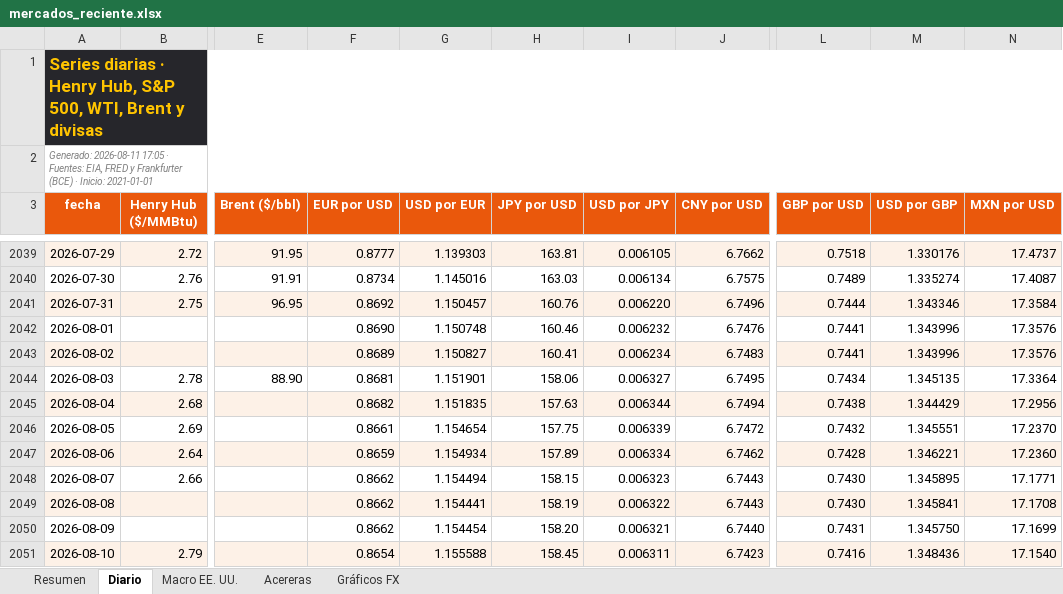
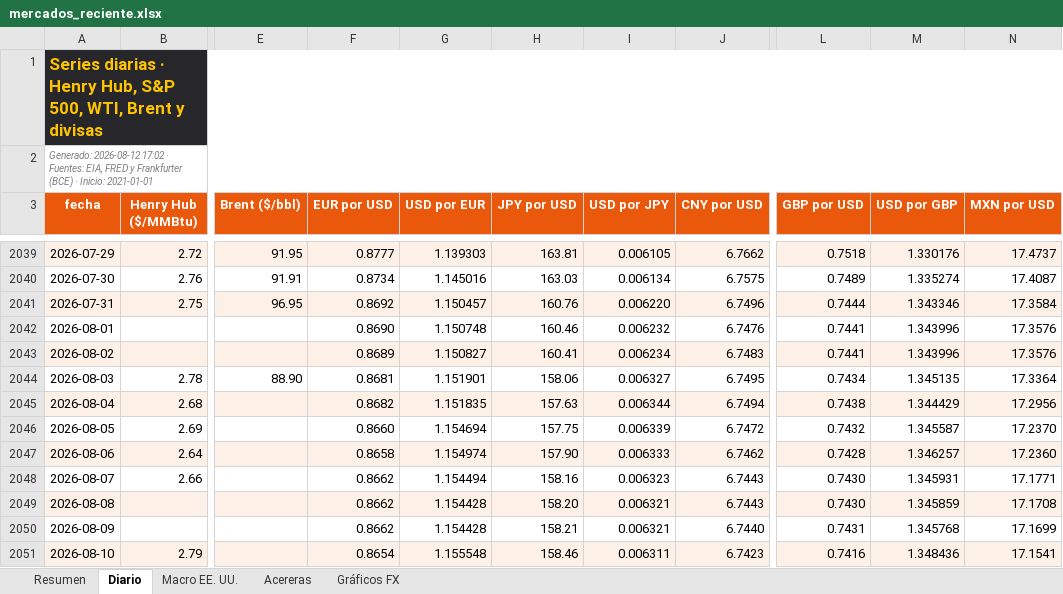
Before and after one commit to benjany2011-sys/Indicators, an Excel workbook: resultados/mercados_reciente.xlsx, sheet Diario, drawn as a sheet; only a part is shown, gaps mark what is left out; values as stored, in another font and other column widths than the file's, no borders; charts and pictures not drawn; the diff covers the shown part only; the diff names each change by its address in the sheet, - before the commit and + after, or states it on an @@ line.

```diff
--- a/resultados/mercados_reciente.xlsx (sheet Diario)
+++ b/resultados/mercados_reciente.xlsx (sheet Diario)
-A2 (fecha): Generado: 2026-08-11 17:05 · Fuentes:…
+A2 (fecha): Generado: 2026-08-12 17:02 · Fuentes:…
-F2046 (EUR por USD): 0.8661
+F2046 (EUR por USD): 0.8660
-G2046 (USD por EUR): 1.154654
+G2046 (USD por EUR): 1.154694
-M2046 (USD por GBP): 1.345551
+M2046 (USD por GBP): 1.345587
-F2047 (EUR por USD): 0.8659
+F2047 (EUR por USD): 0.8658
-G2047 (USD por EUR): 1.154934
+G2047 (USD por EUR): 1.154974
-H2047 (JPY por USD): 157.89
+H2047 (JPY por USD): 157.90
-I2047 (USD por JPY): 0.006334
+I2047 (USD por JPY): 0.006333
-M2047 (USD por GBP): 1.346221
+M2047 (USD por GBP): 1.346257
-H2048 (JPY por USD): 158.15
+H2048 (JPY por USD): 158.16
-M2048 (USD por GBP): 1.345895
+M2048 (USD por GBP): 1.345931
-G2049 (USD por EUR): 1.154441
+G2049 (USD por EUR): 1.154428
-H2049 (JPY por USD): 158.19
+H2049 (JPY por USD): 158.20
-I2049 (USD por JPY): 0.006322
+I2049 (USD por JPY): 0.006321
-M2049 (USD por GBP): 1.345841
+M2049 (USD por GBP): 1.345859
-G2050 (USD por EUR): 1.154454
+G2050 (USD por EUR): 1.154428
-H2050 (JPY por USD): 158.20
+H2050 (JPY por USD): 158.21
-M2050 (USD por GBP): 1.345750
+M2050 (USD por GBP): 1.345768
-G2051 (USD por EUR): 1.155588
+G2051 (USD por EUR): 1.155548
-H2051 (JPY por USD): 158.45
+H2051 (JPY por USD): 158.46
-N2051 (MXN por USD): 17.1540
+N2051 (MXN por USD): 17.1541
```
Also changed, not shown: 1 added row and 24 edited cells elsewhere in this sheet, sheet Resumen, sheet Acereras, sheet Macro EE. UU., charts or pictures, 5 other files.
